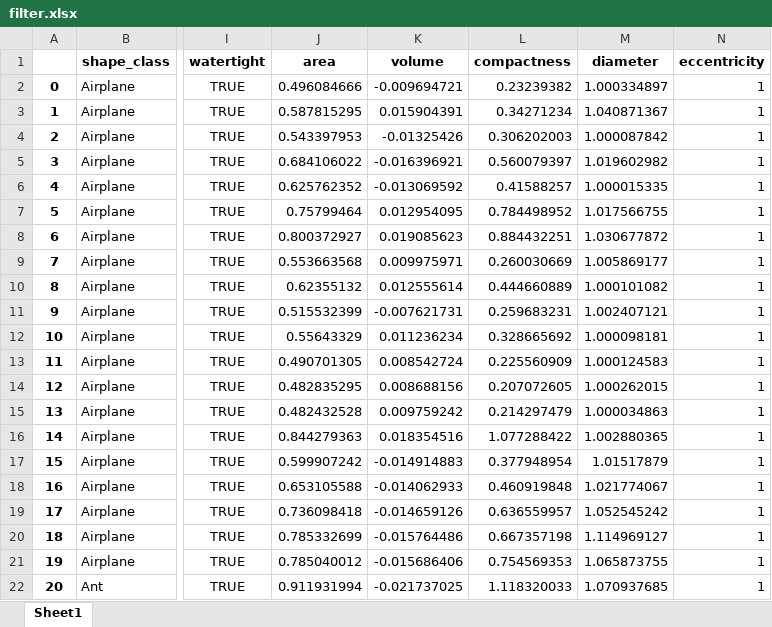
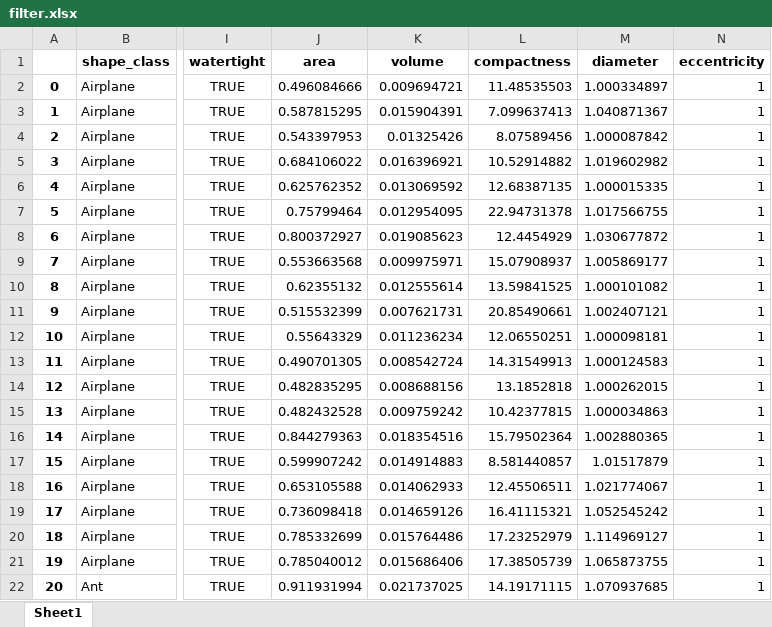
Before and after one commit to julisobi/multimedia_retrieval, an Excel workbook: filter.xlsx, sheet Sheet1, drawn as a sheet; only a part is shown, gaps mark what is left out; values as stored, in another font and other column widths than the file's, no borders; the diff covers the shown part only; the diff names each change by its address in the sheet, - before the commit and + after, or states it on an @@ line.

Commit message:
property descriptors added to excel file, absolute value of volume and correct formula for eccentricity added.

```diff
--- a/filter.xlsx (sheet Sheet1)
+++ b/filter.xlsx (sheet Sheet1)
-K2 (volume): -0.009694721
+K2 (volume): 0.009694721
-L2 (compactness): 0.23239382
+L2 (compactness): 11.48535503
-L3 (compactness): 0.34271234
+L3 (compactness): 7.099637413
-K4 (volume): -0.01325426
+K4 (volume): 0.01325426
-L4 (compactness): 0.306202003
+L4 (compactness): 8.07589456
-K5 (volume): -0.016396921
+K5 (volume): 0.016396921
-L5 (compactness): 0.560079397
+L5 (compactness): 10.52914882
-K6 (volume): -0.013069592
+K6 (volume): 0.013069592
-L6 (compactness): 0.41588257
+L6 (compactness): 12.68387135
-L7 (compactness): 0.784498952
+L7 (compactness): 22.94731378
-L8 (compactness): 0.884432251
+L8 (compactness): 12.4454929
-L9 (compactness): 0.260030669
+L9 (compactness): 15.07908937
-L10 (compactness): 0.444660889
+L10 (compactness): 13.59841525
-K11 (volume): -0.007621731
+K11 (volume): 0.007621731
-L11 (compactness): 0.259683231
+L11 (compactness): 20.85490661
-L12 (compactness): 0.328665692
+L12 (compactness): 12.06550251
-L13 (compactness): 0.225560909
+L13 (compactness): 14.31549913
-L14 (compactness): 0.207072605
+L14 (compactness): 13.1852818
-L15 (compactness): 0.214297479
+L15 (compactness): 10.42377815
-L16 (compactness): 1.077288422
+L16 (compactness): 15.79502364
-K17 (volume): -0.014914883
+K17 (volume): 0.014914883
-L17 (compactness): 0.377948954
+L17 (compactness): 8.581440857
-K18 (volume): -0.014062933
+K18 (volume): 0.014062933
-L18 (compactness): 0.460919848
+L18 (compactness): 12.45506511
-K19 (volume): -0.014659126
+K19 (volume): 0.014659126
-L19 (compactness): 0.636559957
+L19 (compactness): 16.41115321
-K20 (volume): -0.015764486
+K20 (volume): 0.015764486
-L20 (compactness): 0.667357198
+L20 (compactness): 17.23252979
-K21 (volume): -0.015686406
+K21 (volume): 0.015686406
-L21 (compactness): 0.754569353
+L21 (compactness): 17.38505739
-K22 (volume): -0.021737025
+K22 (volume): 0.021737025
-L22 (compactness): 1.118320033
+L22 (compactness): 14.19171115
```
Also changed, not shown: 539 edited cells elsewhere in this sheet, 3 other files.
